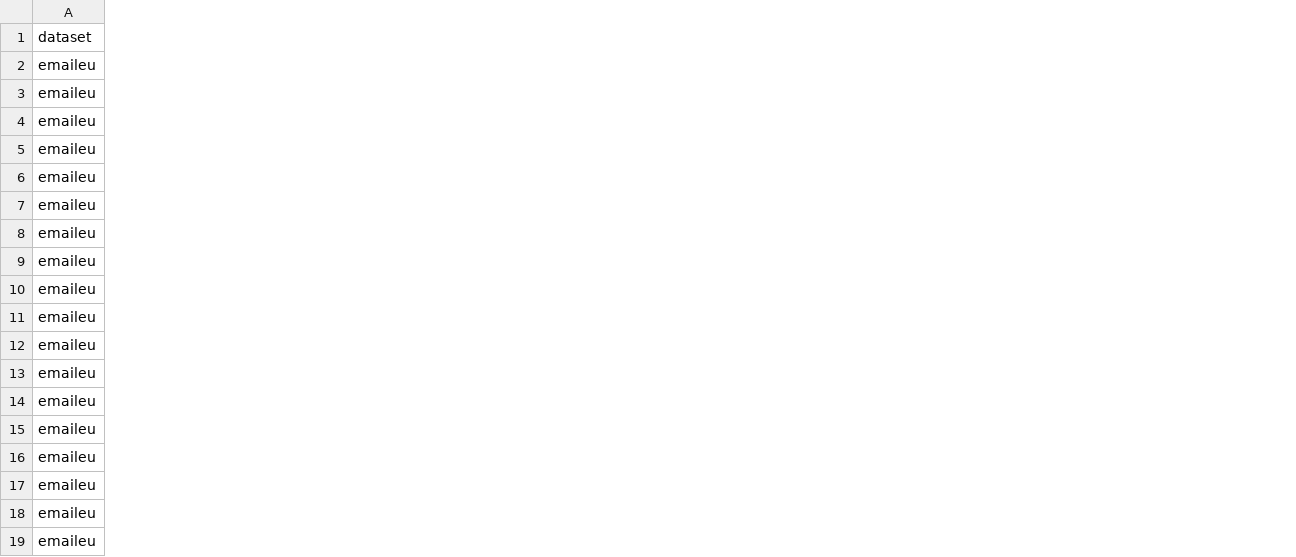
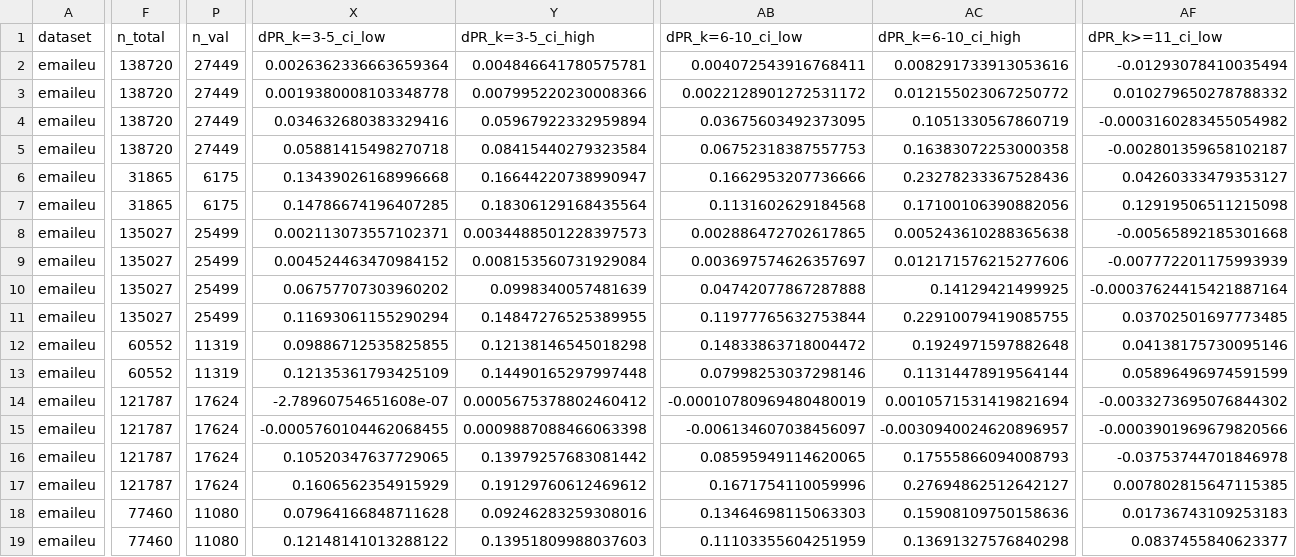
Before and after one commit to Vedangi/Hypergraph_GroupReciprocity, a CSV file: prediction/results/split_50_20_30_tuned/emaileu_horizon_tables.csv, drawn as a sheet; only a part is shown, gaps mark what is left out; the diff covers the shown part only; the diff names each change by its address in the sheet, - before the commit and + after, or states it on an @@ line.

```diff
--- a/prediction/results/split_50_20_30_tuned/emaileu_horizon_tables.csv
+++ b/prediction/results/split_50_20_30_tuned/emaileu_horizon_tables.csv
+column F (n_total), rows 2-19: 138720 | 138720 | 138720 | 138720 | 31865 | 31865 | 135027 | 135027 | 135027 | 135027 | 60552 | 60552 | 121787 | 121787 | 121787 | 121787 | 77460 | 77460
+column P (n_val), rows 2-19: 27449 | 27449 | 27449 | 27449 | 6175 | 6175 | 25499 | 25499 | 25499 | 25499 | 11319 | 11319 | 17624 | 17624 | 17624 | 17624 | 11080 | 11080
+column X (dPR_k=3-5_ci_low), rows 2-19: 0.0026362336663659364 | 0.0019380008103348778 | 0.034632680383329416 | 0.05881415498270718 | 0.13439026168996668 | 0.14786674196407285 | 0.002113073557102371 | 0.004524463470984152 | 0.06757707303960202 | 0.11693061155290294 | 0.09886712535825855 | 0.12135361793425109 | -2.78960754651608e-07 | -0.0005760104462068455 | 0.10520347637729065 | 0.1606562354915929 | 0.07964166848711628 | 0.12148141013288122
+column Y (dPR_k=3-5_ci_high), rows 2-19: 0.004846641780575781 | 0.007995220230008366 | 0.05967922332959894 | 0.08415440279323584 | 0.16644220738990947 | 0.18306129168435564 | 0.0034488501228397573 | 0.008153560731929084 | 0.0998340057481639 | 0.14847276525389955 | 0.12138146545018298 | 0.14490165297997448 | 0.0005675378802460412 | 0.0009887088466063398 | 0.13979257683081442 | 0.19129760612469612 | 0.09246283259308016 | 0.13951809988037603
+column AB (dPR_k=6-10_ci_low), rows 2-19: 0.004072543916768411 | 0.0022128901272531172 | 0.03675603492373095 | 0.06752318387557753 | 0.1662953207736666 | 0.1131602629184568 | 0.002886472702617865 | 0.003697574626357697 | 0.04742077867287888 | 0.11977765632753844 | 0.14833863718004472 | 0.07998253037298146 | -0.00010780969480480019 | -0.006134607038456097 | 0.08595949114620065 | 0.1671754110059996 | 0.13464698115063303 | 0.11103355604251959
+column AC (dPR_k=6-10_ci_high), rows 2-19: 0.008291733913053616 | 0.012155023067250772 | 0.1051330567860719 | 0.16383072253000358 | 0.23278233367528436 | 0.17100106390882056 | 0.005243610288365638 | 0.012171576215277606 | 0.14129421499925 | 0.22910079419085755 | 0.1924971597882648 | 0.11314478919564144 | 0.0010571531419821694 | -0.0030940024620896957 | 0.17555866094008793 | 0.27694862512642127 | 0.15908109750158636 | 0.13691327576840298
+column AF (dPR_k>=11_ci_low), rows 2-19: -0.01293078410035494 | 0.010279650278788332 | -0.0003160283455054982 | -0.002801359658102187 | 0.04260333479353127 | 0.12919506511215098 | -0.00565892185301668 | -0.007772201175993939 | -0.00037624415421887164 | 0.03702501697773485 | 0.04138175730095146 | 0.05896496974591599 | -0.0033273695076844302 | -0.0003901969679820566 | -0.03753744701846978 | 0.007802815647115385 | 0.01736743109253183 | 0.0837455840623377
```
Also changed, not shown: 1 added column elsewhere in this file, prediction/results/split_50_20_30_tuned/dnc_horizon_tables.csv, prediction/results/split_50_20_30_tuned/enron_horizon_tables.csv, 5 other files.
